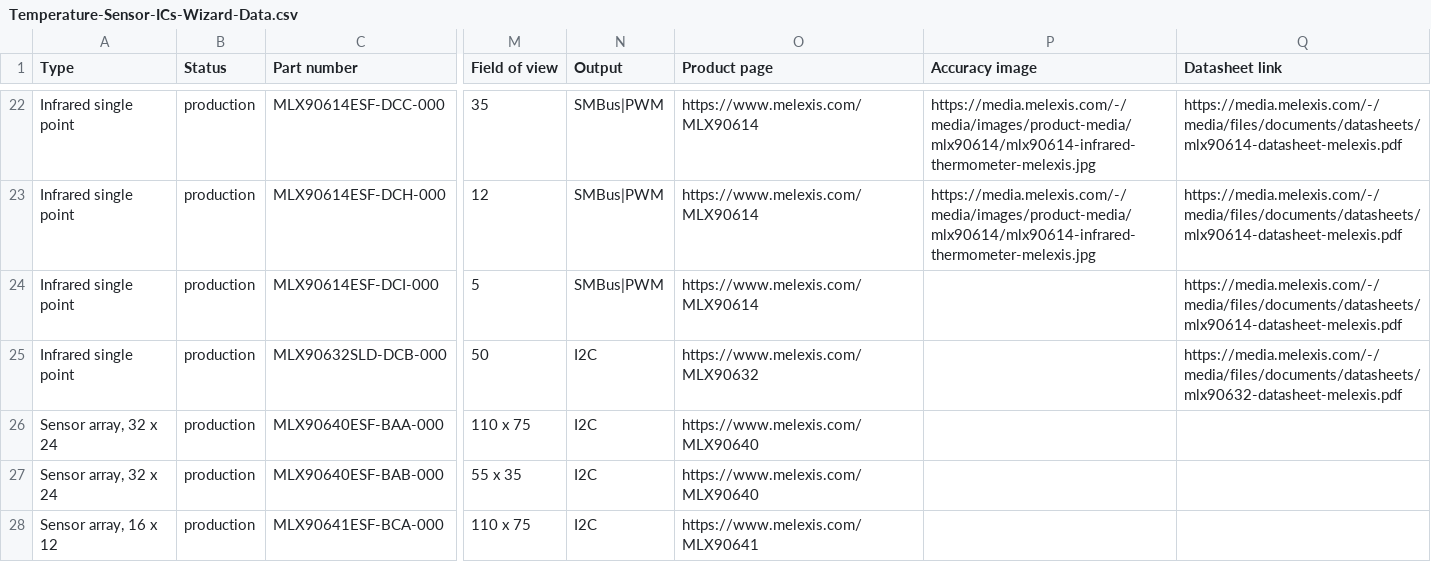
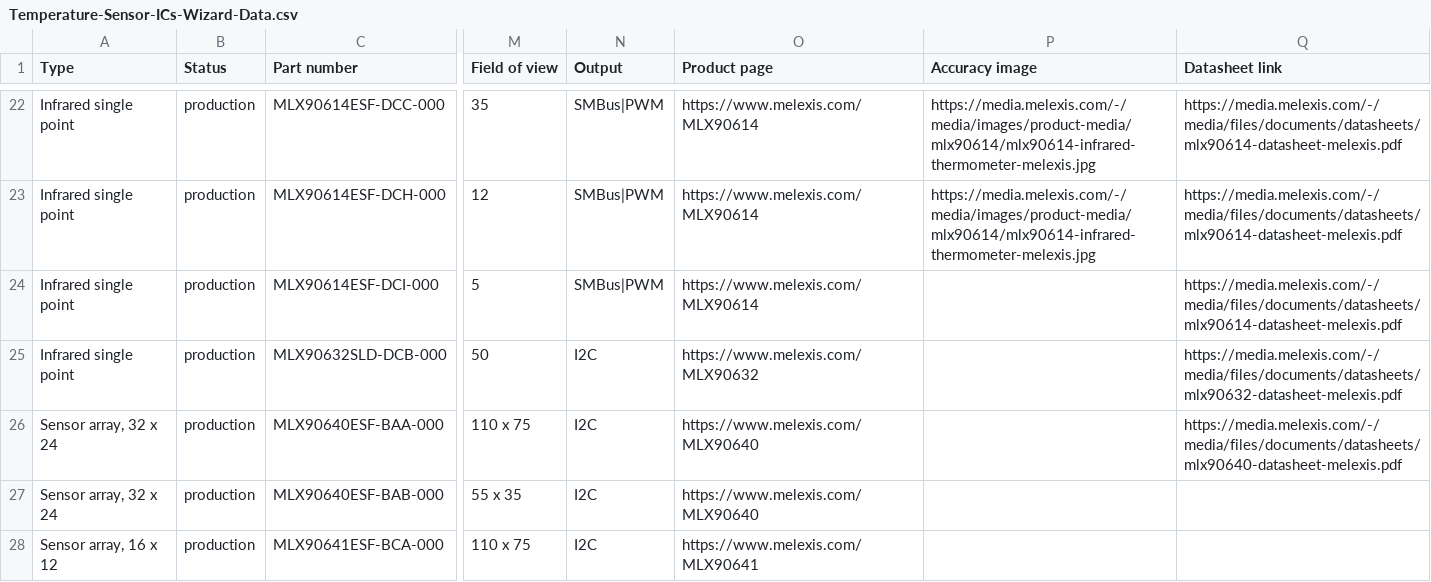
Before and after one commit to MelexisBC/Wizard--Temperature-Sensor-ICs-Data, a CSV file: Temperature-Sensor-ICs-Wizard-Data.csv, drawn as a sheet; only a part is shown, gaps mark what is left out; the diff names each change by its address in the sheet, - before the commit and + after, or states it on an @@ line.

Commit message:
Wizard - Temperature sensor ICs - Google sheet updated

```diff
--- a/Temperature-Sensor-ICs-Wizard-Data.csv
+++ b/Temperature-Sensor-ICs-Wizard-Data.csv
-Q26 (Datasheet link): (empty)
+Q26 (Datasheet link): https://media.melexis.com/-/media/files/documents/datasheets/mlx90640-datasheet-melexis.pdf
```
